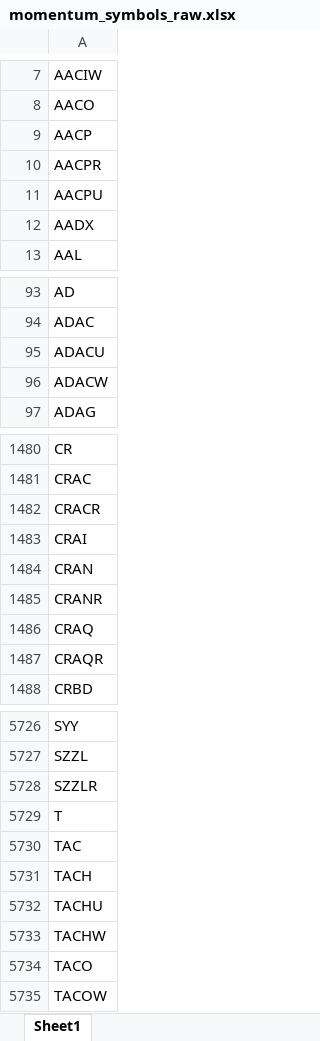
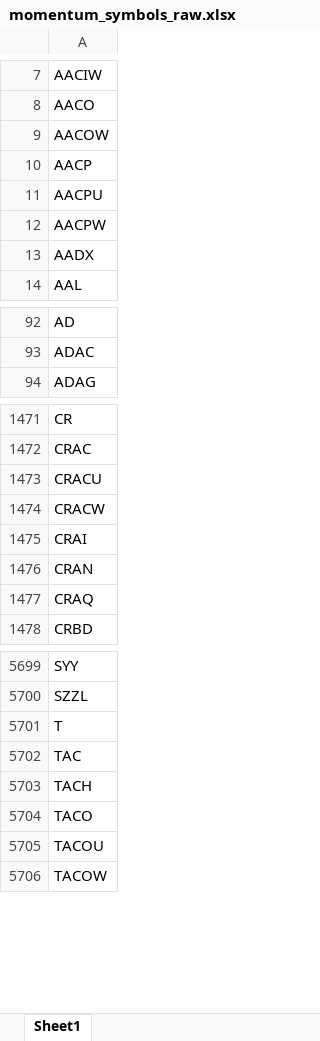
Before and after one commit to Kira11-ja/macd-scanner, an Excel workbook: results/momentum_symbols_raw.xlsx, sheet Sheet1, drawn as a sheet; only a part is shown, gaps mark what is left out; values as stored, in another font and other column widths than the file's, no borders; removed rows and columns are numbered as before the commit, all else as after; the diff covers the shown part only; the diff names each change by its address in the sheet, - before the commit and + after, or states it on an @@ line.

```diff
--- a/results/momentum_symbols_raw.xlsx (sheet Sheet1)
+++ b/results/momentum_symbols_raw.xlsx (sheet Sheet1)
+row 9: AACOW
-row 10: AACPR
+row 12: AACPW
-row 95: ADACU
-row 96: ADACW
-A1473: CRACR
+A1473: CRACU
+row 1474: CRACW
-row 1485: CRANR
-row 1487: CRAQR
-row 5728: SZZLR
-row 5732: TACHU
-row 5733: TACHW
+row 5705: TACOU
```
Also changed, not shown: 78 added rows, 110 removed rows and 9 edited cells elsewhere in this sheet, results/momentum_failcodes_latest.xlsx, results/momentum_merged_latest.xlsx, 9 other files.
